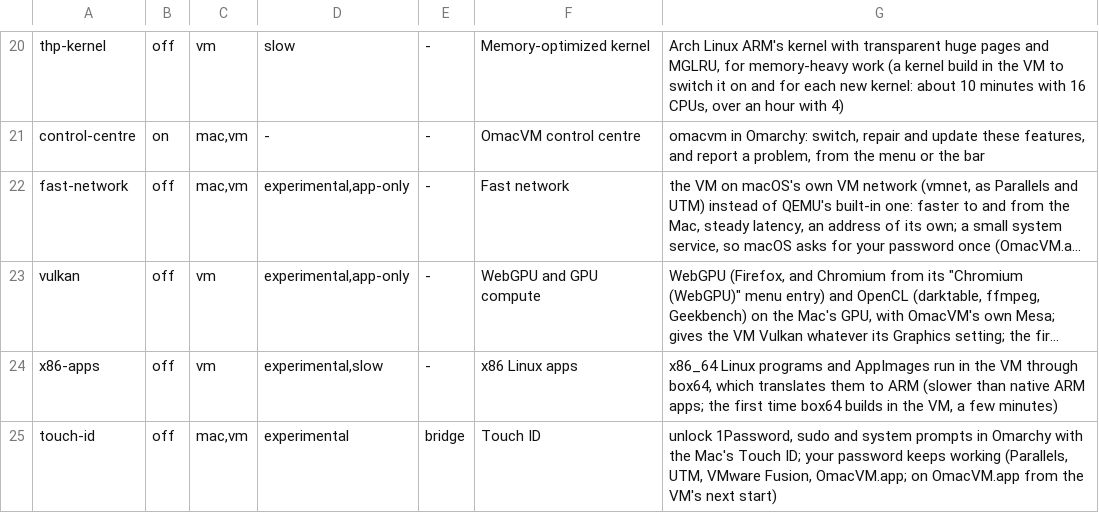
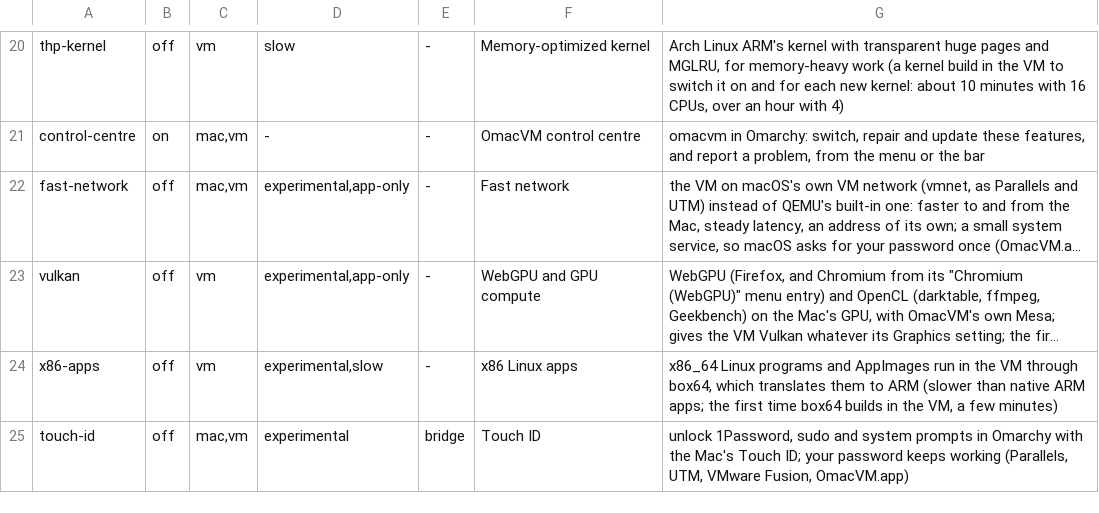
Before and after one commit to brianmerchant/omacvm, a TSV file: src/features.tsv, drawn as a sheet; only a part is shown, gaps mark what is left out; long unchanged cells end in …; the diff names each change by its address in the sheet, - before the commit and + after, or states it on an @@ line.

```diff
--- a/src/features.tsv
+++ b/src/features.tsv
-G25: …VMware Fusion, OmacVM.app; on OmacVM.app from the VM's next start)
+G25: …VMware Fusion, OmacVM.app)
```
Also changed, not shown: 5 other files.
